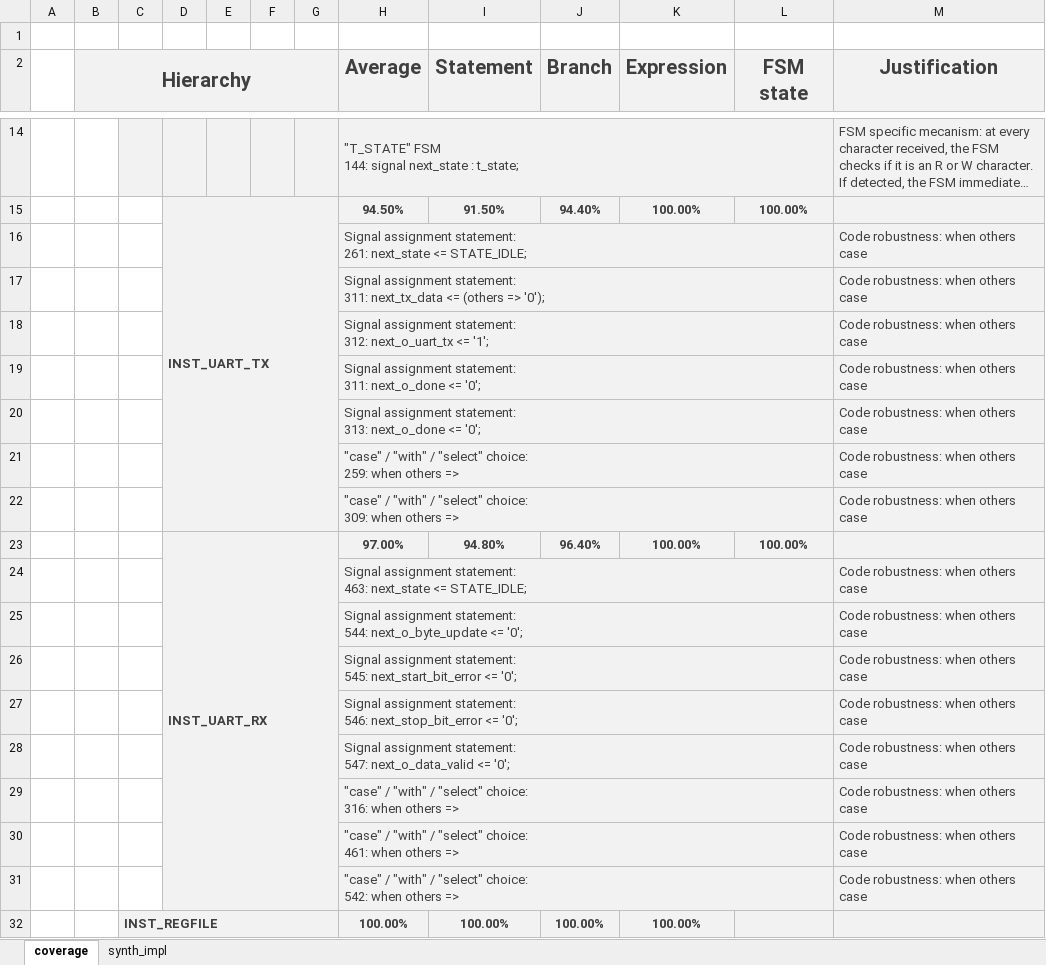
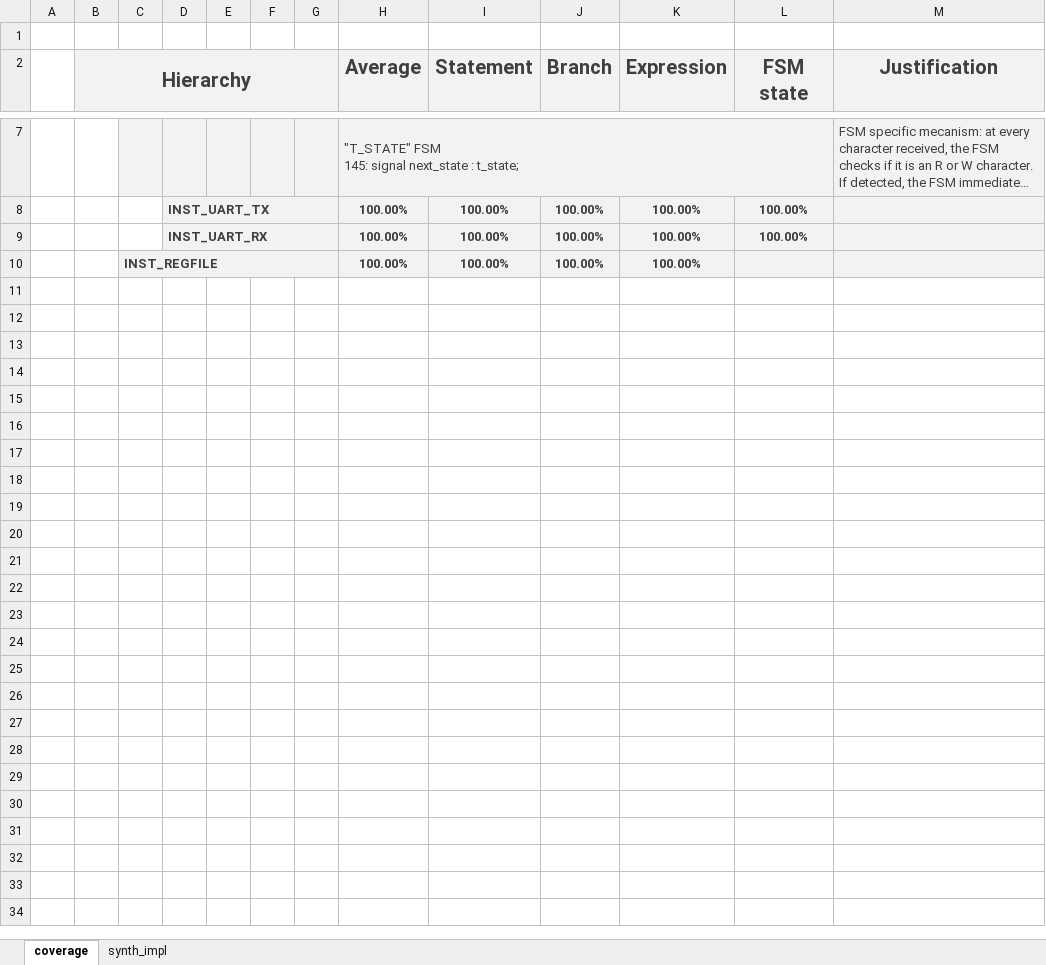
Before and after one commit to CharrierTim/uart, an Excel workbook: docs/uart_report.xlsx, sheet coverage, drawn as a sheet; only a part is shown, gaps mark what is left out; long unchanged cells end in …; values as stored, in another font and other column widths than the file's, no borders; conditional formats not drawn; removed rows and columns are numbered as before the commit, all else as after; ↵ is a line break in a cell; the diff covers the shown part only; the diff names each change by its address in the sheet, - before the commit and + after, or states it on an @@ line.

```diff
--- a/docs/uart_report.xlsx (sheet coverage)
+++ b/docs/uart_report.xlsx (sheet coverage)
-H7 (Average): "T_STATE" FSM ↵ 144: signal next_state…
+H7 (Average): "T_STATE" FSM ↵ 145: signal next_state…
-H8 (Average): 94.50%
+H8 (Average): 100.00%
-I8 (Statement): 91.50%
+I8 (Statement): 100.00%
-J8 (Branch): 94.40%
+J8 (Branch): 100.00%
-row 16:  |  |  |  |  |  |  | Signal assignment statement: ↵ 261: next_state <= STATE_IDLE; |  |  |  |  | Code robustness: when others case
-row 17:  |  |  |  |  |  |  | Signal assignment statement: ↵ 311: next_tx_data <= (others => '0'); |  |  |  |  | Code robustness: when others case
-row 18:  |  |  |  |  |  |  | Signal assignment statement: ↵ 312: next_o_uart_tx <= '1'; |  |  |  |  | Code robustness: when others case
-row 19:  |  |  |  |  |  |  | Signal assignment statement: ↵ 311: next_o_done <= '0'; |  |  |  |  | Code robustness: when others case
-row 20:  |  |  |  |  |  |  | Signal assignment statement: ↵ 313: next_o_done <= '0'; |  |  |  |  | Code robustness: when others case
-row 21:  |  |  |  |  |  |  | "case" / "with" / "select" choice: ↵ 259: when others => |  |  |  |  | Code robustness: when others case
-row 22:  |  |  |  |  |  |  | "case" / "with" / "select" choice: ↵ 309: when others => |  |  |  |  | Code robustness: when others case
-H9 (Average): 97.00%
+H9 (Average): 100.00%
-I9 (Statement): 94.80%
+I9 (Statement): 100.00%
-J9 (Branch): 96.40%
+J9 (Branch): 100.00%
-row 24:  |  |  |  |  |  |  | Signal assignment statement: ↵ 463: next_state <= STATE_IDLE; |  |  |  |  | Code robustness: when others case
-row 25:  |  |  |  |  |  |  | Signal assignment statement: ↵ 544: next_o_byte_update <= '0'; |  |  |  |  | Code robustness: when others case
-row 26:  |  |  |  |  |  |  | Signal assignment statement: ↵ 545: next_start_bit_error <= '0'; |  |  |  |  | Code robustness: when others case
-row 27:  |  |  |  |  |  |  | Signal assignment statement: ↵ 546: next_stop_bit_error <= '0'; |  |  |  |  | Code robustness: when others case
-row 28:  |  |  |  |  |  |  | Signal assignment statement: ↵ 547: next_o_data_valid <= '0'; |  |  |  |  | Code robustness: when others case
-row 29:  |  |  |  |  |  |  | "case" / "with" / "select" choice: ↵ 316: when others => |  |  |  |  | Code robustness: when others case
-row 30:  |  |  |  |  |  |  | "case" / "with" / "select" choice: ↵ 461: when others => |  |  |  |  | Code robustness: when others case
-row 31:  |  |  |  |  |  |  | "case" / "with" / "select" choice: ↵ 542: when others => |  |  |  |  | Code robustness: when others case
```
Also changed, not shown: 2 added rows, 9 removed rows and 1 edited cell elsewhere in this sheet, sheet synth_impl, formulas that keep their value, 13 other files.
